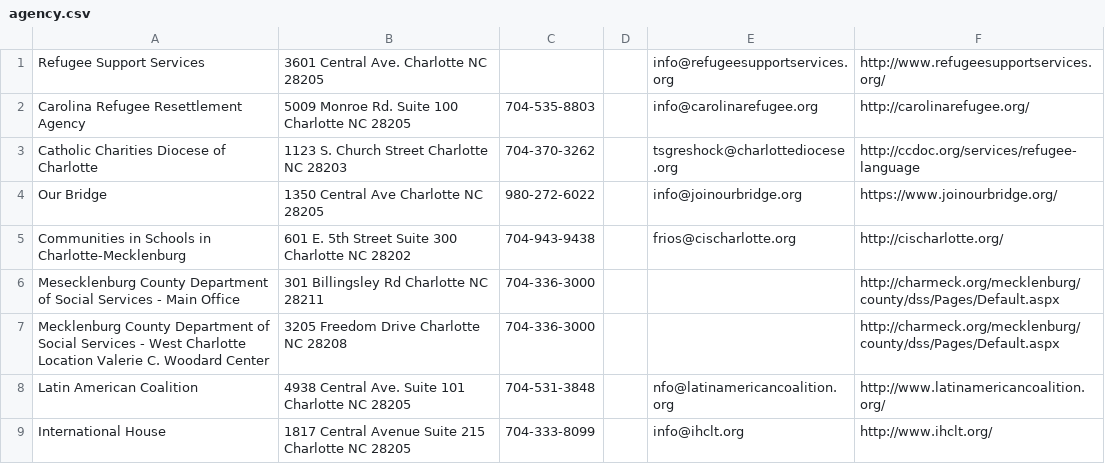
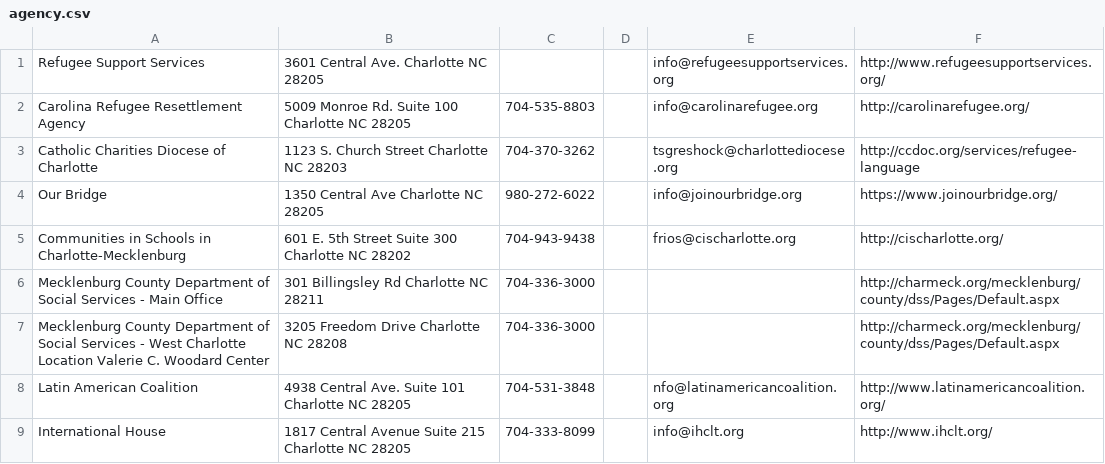
Before and after one commit to Emileen/FinalProject, a CSV file: agency.csv, drawn as a sheet; only a part is shown.

```diff
--- a/agency.csv
+++ b/agency.csv
@@ -5,3 +5,3 @@ Our Bridge,1350 Central Ave Charlotte NC 28205,980-272-6022, , info@joinourbridg
 Communities in Schools in Charlotte-Mecklenburg, 601 E. 5th Street Suite 300 Charlotte NC 28202,704-943-9438, ,frios@cischarlotte.org,http://cischarlotte.org/, , ,
-Mesecklenburg County Department of Social Services - Main Office,301 Billingsley Rd Charlotte NC 28211,704-336-3000, , , http://charmeck.org/mecklenburg/county/dss/Pages/Default.aspx, , ,
+Mecklenburg County Department of Social Services - Main Office,301 Billingsley Rd Charlotte NC 28211,704-336-3000, , , http://charmeck.org/mecklenburg/county/dss/Pages/Default.aspx, , ,
 Mecklenburg County Department of Social Services - West Charlotte Location Valerie C. Woodard Center ,3205 Freedom Drive Charlotte NC 28208,704-336-3000, , , http://charmeck.org/mecklenburg/county/dss/Pages/Default.aspx, , ,
```
Also changed, not shown: resource.csv, 1 other file.
